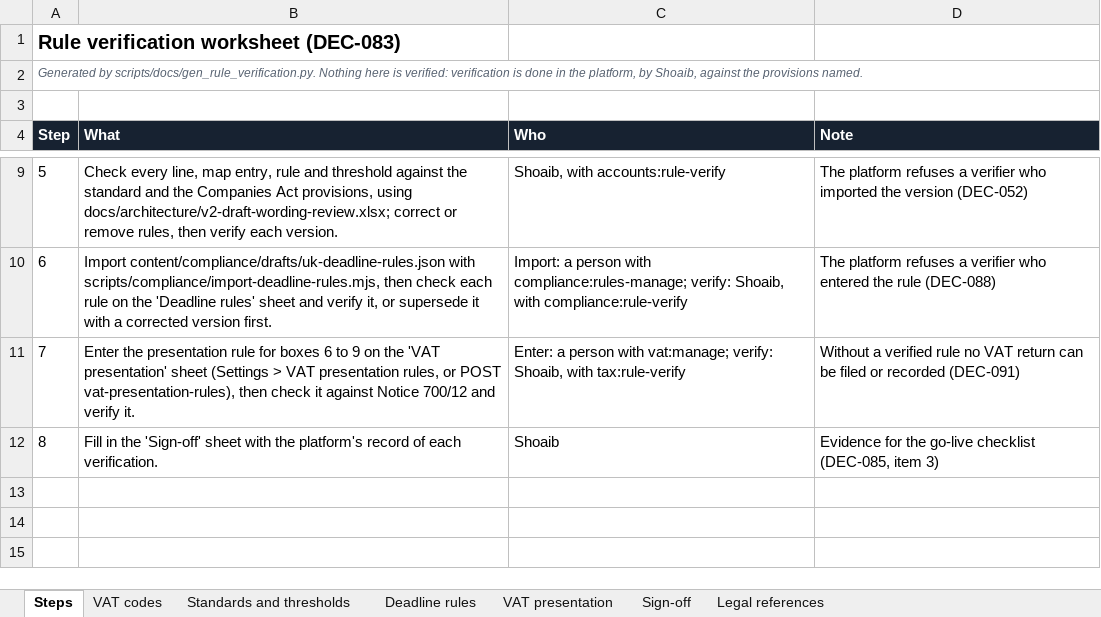
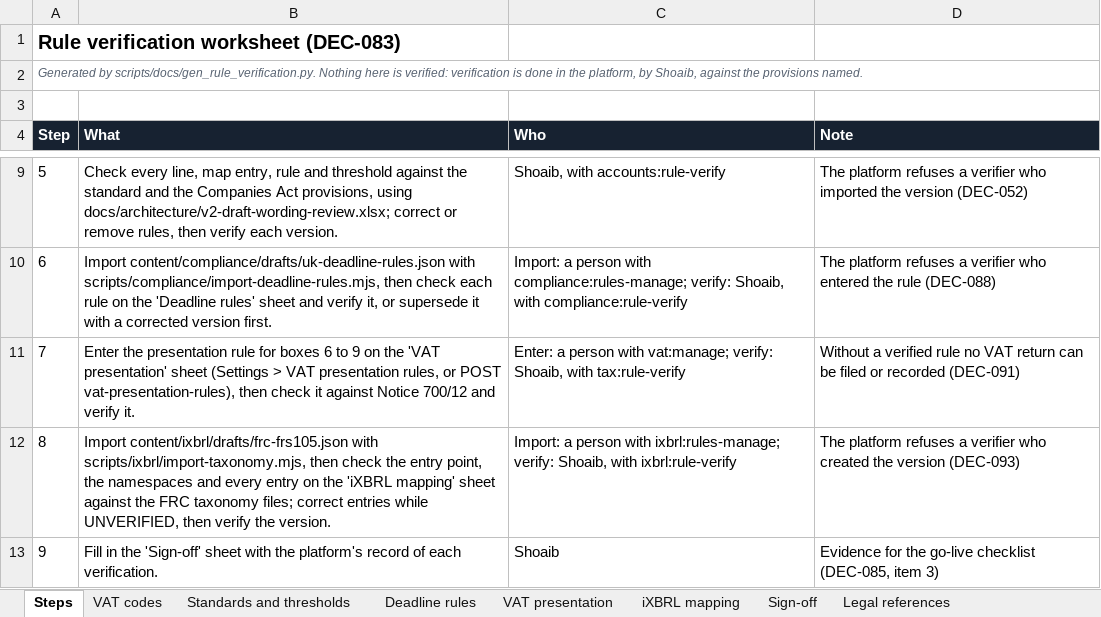
Before and after one commit to mianshoaiblhr/UK-Accounting-Platform, an Excel workbook: docs/legal/rule-verification-worksheet.xlsx, sheet Steps, drawn as a sheet; only a part is shown, gaps mark what is left out; values as stored, in another font and other column widths than the file's, no borders; addresses are those after the commit; the diff names each change by its address in the sheet, - before the commit and + after, or states it on an @@ line.

```diff
--- a/docs/legal/rule-verification-worksheet.xlsx (sheet Steps)
+++ b/docs/legal/rule-verification-worksheet.xlsx (sheet Steps)
+sheet tab: iXBRL mapping
+row 12: 8 | Import content/ixbrl/drafts/frc-frs105.json with scripts/ixbrl/import-taxonomy.mjs, then check the entry point, the namespaces and every entry on the 'iXBRL mapping' sheet against the FRC taxonomy files; correct entries while UNVERIFIED, then verify the version. | Import: a person with ixbrl:rules-manage; verify: Shoaib, with ixbrl:rule-verify | The platform refuses a verifier who created the version (DEC-093)
@@ column A (Step) renumbered from row 13 down @@
```
Also changed, not shown: sheet Legal references, sheet Sign-off, 29 other files.
